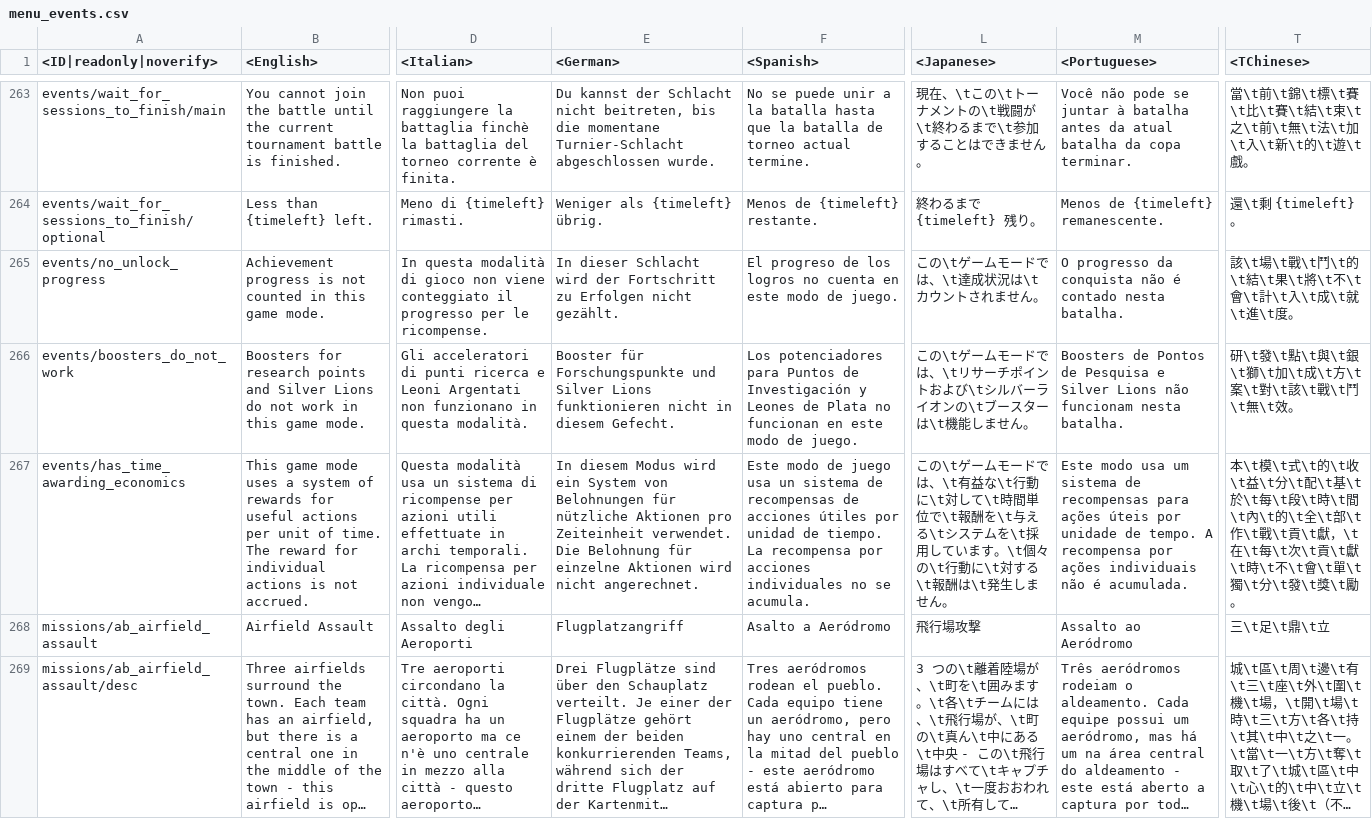
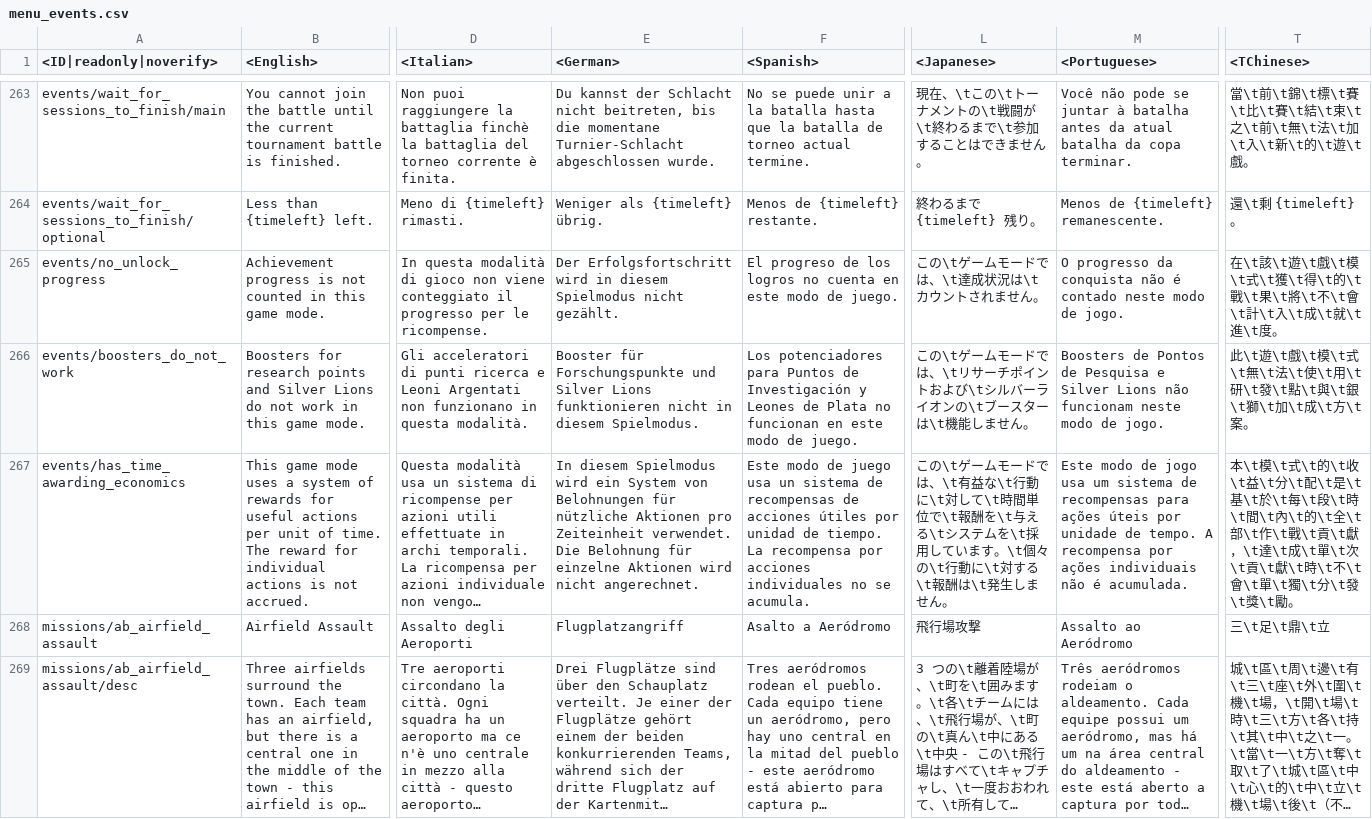
Before and after one commit to leroyonly/warthunder-lang, a CSV file: menu_events.csv, drawn as a sheet; only a part is shown, gaps mark what is left out; long unchanged cells end in …; the diff names each change by its address in the sheet, - before the commit and + after, or states it on an @@ line.

```diff
--- a/menu_events.csv
+++ b/menu_events.csv
-E265 (<German>): In dieser Schlacht wird der Fortschritt zu Erfolgen nicht gezählt.
+E265 (<German>): Der Erfolgsfortschritt wird in diesem Spielmodus nicht gezählt.
-M265 (<Portuguese>): …é contado nesta batalha.
+M265 (<Portuguese>): …é contado neste modo de jogo.
-T265 (<TChinese>): 該\t場\t戰\t鬥\t的\t結\t果\t將…
+T265 (<TChinese>): 在\t該\t遊\t戲\t模\t式\t獲\t得\t的\t戰\t果\t將…
-E266 (<German>): …in diesem Gefecht.
+E266 (<German>): …in diesem Spielmodus.
-M266 (<Portuguese>): …não funcionam nesta batalha.
+M266 (<Portuguese>): …não funcionam neste modo de jogo.
-T266 (<TChinese>): 研\t發\t點\t與\t銀\t獅\t加\t成\t方\t案\t對\t該\t戰\t鬥\t無\t效。
+T266 (<TChinese>): 此\t遊\t戲\t模\t式\t無\t法\t使\t用\t研\t發\t點\t與\t銀\t獅\t加\t成\t方\t案。
-E267 (<German>): In diesem Modus wird ein…
+E267 (<German>): In diesem Spielmodus wird ein…
-M267 (<Portuguese>): Este modo usa um…
+M267 (<Portuguese>): Este modo de jogo usa um…
-T267 (<TChinese>): …分\t配\t基\t於\t每\t段\t時\t間\t內\t的\t全\t部\t作\t戰\t貢\t獻，\t在\t每\t次\t貢…
+T267 (<TChinese>): …分\t配\t是\t基\t於\t每\t段\t時\t間\t內\t的\t全\t部\t作\t戰\t貢\t獻，\t達\t成\t單\t次\t貢…
```
Also changed, not shown: menu_chat.csv, missions_locations.csv, 20 other files.
